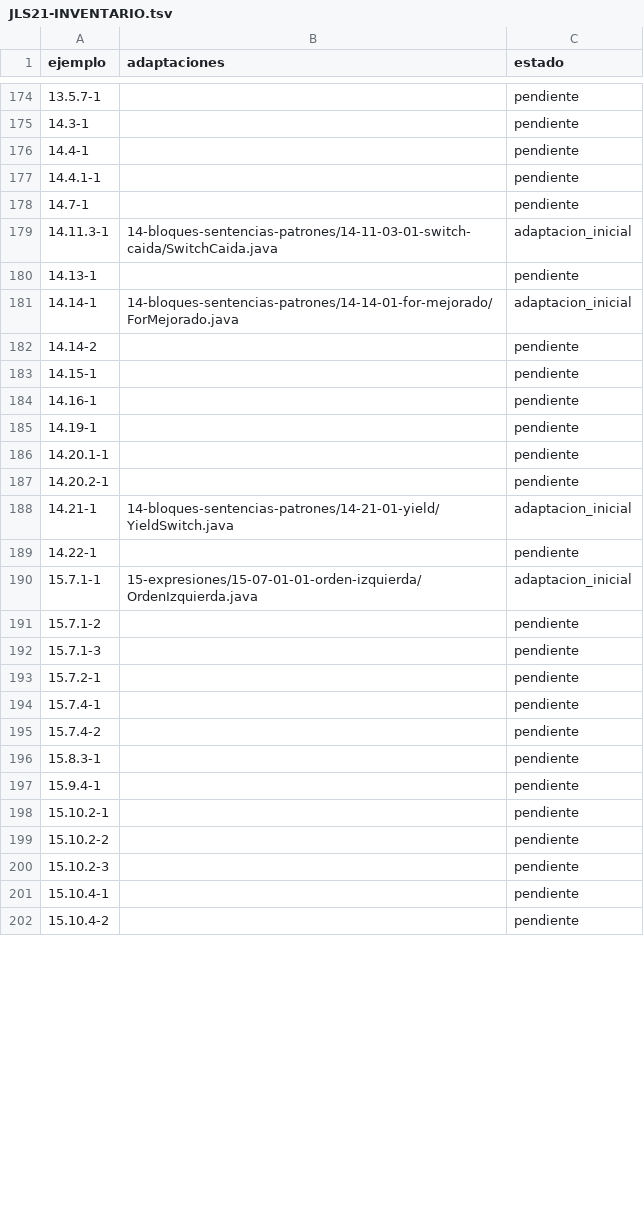
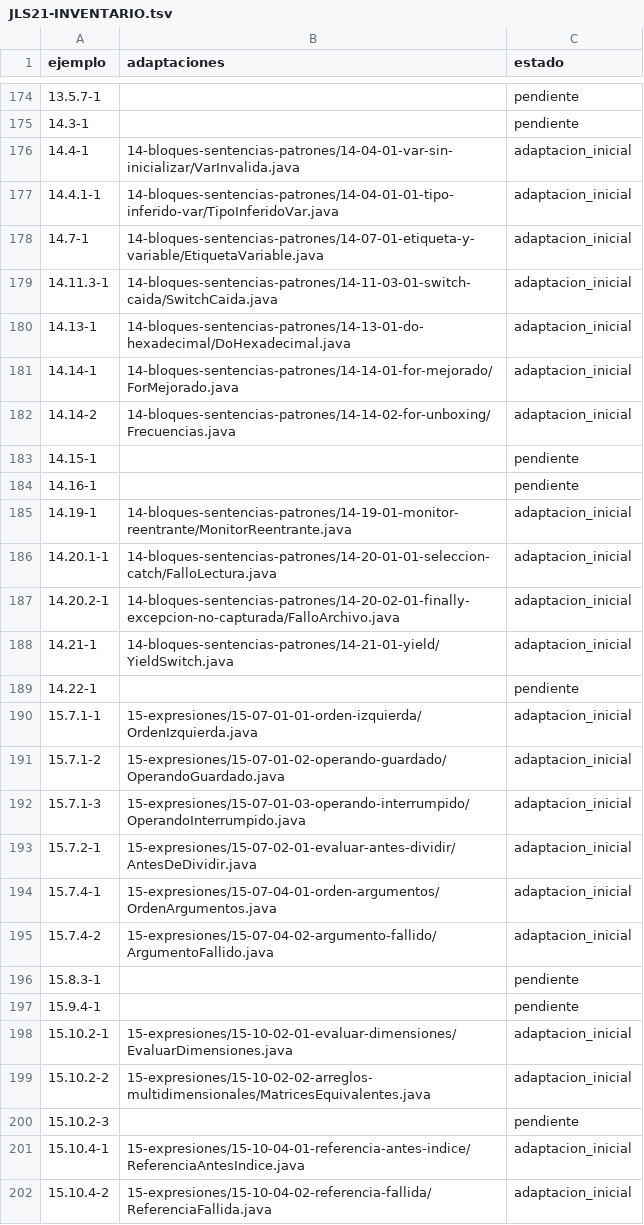
Before and after one commit to marcos-moreira-dev/CodeTrace, a TSV file: docs/JLS21-INVENTARIO.tsv, drawn as a sheet; only a part is shown, gaps mark what is left out; the diff covers the shown part only.

```diff
--- a/docs/JLS21-INVENTARIO.tsv
+++ b/docs/JLS21-INVENTARIO.tsv
@@ -175,14 +175,14 @@ ejemplo	adaptaciones	estado
 14.3-1		pendiente
-14.4-1		pendiente
-14.4.1-1		pendiente
-14.7-1		pendiente
+14.4-1	14-bloques-sentencias-patrones/14-04-01-var-sin-inicializar/VarInvalida.java	adaptacion_inicial
+14.4.1-1	14-bloques-sentencias-patrones/14-04-01-01-tipo-inferido-var/TipoInferidoVar.java	adaptacion_inicial
+14.7-1	14-bloques-sentencias-patrones/14-07-01-etiqueta-y-variable/EtiquetaVariable.java	adaptacion_inicial
 14.11.3-1	14-bloques-sentencias-patrones/14-11-03-01-switch-caida/SwitchCaida.java	adaptacion_inicial
-14.13-1		pendiente
+14.13-1	14-bloques-sentencias-patrones/14-13-01-do-hexadecimal/DoHexadecimal.java	adaptacion_inicial
 14.14-1	14-bloques-sentencias-patrones/14-14-01-for-mejorado/ForMejorado.java	adaptacion_inicial
-14.14-2		pendiente
+14.14-2	14-bloques-sentencias-patrones/14-14-02-for-unboxing/Frecuencias.java	adaptacion_inicial
 14.15-1		pendiente
 14.16-1		pendiente
-14.19-1		pendiente
-14.20.1-1		pendiente
-14.20.2-1		pendiente
+14.19-1	14-bloques-sentencias-patrones/14-19-01-monitor-reentrante/MonitorReentrante.java	adaptacion_inicial
+14.20.1-1	14-bloques-sentencias-patrones/14-20-01-01-seleccion-catch/FalloLectura.java	adaptacion_inicial
+14.20.2-1	14-bloques-sentencias-patrones/14-20-02-01-finally-excepcion-no-capturada/FalloArchivo.java	adaptacion_inicial
 14.21-1	14-bloques-sentencias-patrones/14-21-01-yield/YieldSwitch.java	adaptacion_inicial
@@ -190,13 +190,13 @@ ejemplo	adaptaciones	estado
 15.7.1-1	15-expresiones/15-07-01-01-orden-izquierda/OrdenIzquierda.java	adaptacion_inicial
-15.7.1-2		pendiente
-15.7.1-3		pendiente
-15.7.2-1		pendiente
-15.7.4-1		pendiente
-15.7.4-2		pendiente
+15.7.1-2	15-expresiones/15-07-01-02-operando-guardado/OperandoGuardado.java	adaptacion_inicial
+15.7.1-3	15-expresiones/15-07-01-03-operando-interrumpido/OperandoInterrumpido.java	adaptacion_inicial
+15.7.2-1	15-expresiones/15-07-02-01-evaluar-antes-dividir/AntesDeDividir.java	adaptacion_inicial
+15.7.4-1	15-expresiones/15-07-04-01-orden-argumentos/OrdenArgumentos.java	adaptacion_inicial
+15.7.4-2	15-expresiones/15-07-04-02-argumento-fallido/ArgumentoFallido.java	adaptacion_inicial
 15.8.3-1		pendiente
 15.9.4-1		pendiente
-15.10.2-1		pendiente
-15.10.2-2		pendiente
+15.10.2-1	15-expresiones/15-10-02-01-evaluar-dimensiones/EvaluarDimensiones.java	adaptacion_inicial
+15.10.2-2	15-expresiones/15-10-02-02-arreglos-multidimensionales/MatricesEquivalentes.java	adaptacion_inicial
 15.10.2-3		pendiente
-15.10.4-1		pendiente
-15.10.4-2		pendiente
+15.10.4-1	15-expresiones/15-10-04-01-referencia-antes-indice/ReferenciaAntesIndice.java	adaptacion_inicial
+15.10.4-2	15-expresiones/15-10-04-02-referencia-fallida/ReferenciaFallida.java	adaptacion_inicial
```
Also changed, not shown: 40 edited cells elsewhere in this file, src/main/resources/practice/catalog.tsv, 49 other files.
